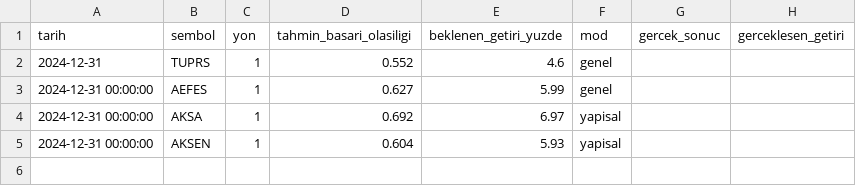
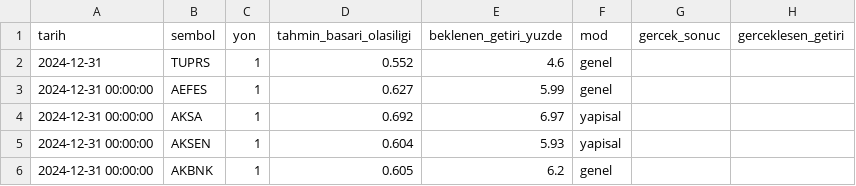
Before and after one commit to sifirdanbine01-commits/bist100-ai-tahmin, a CSV file: sorgu_gecmisi.csv, drawn as a sheet; the diff names each change by its address in the sheet, - before the commit and + after, or states it on an @@ line.

```diff
--- a/sorgu_gecmisi.csv
+++ b/sorgu_gecmisi.csv
+row 6: 2024-12-31 00:00:00 | AKBNK | 1 | 0.605 | 6.2 | genel
```
